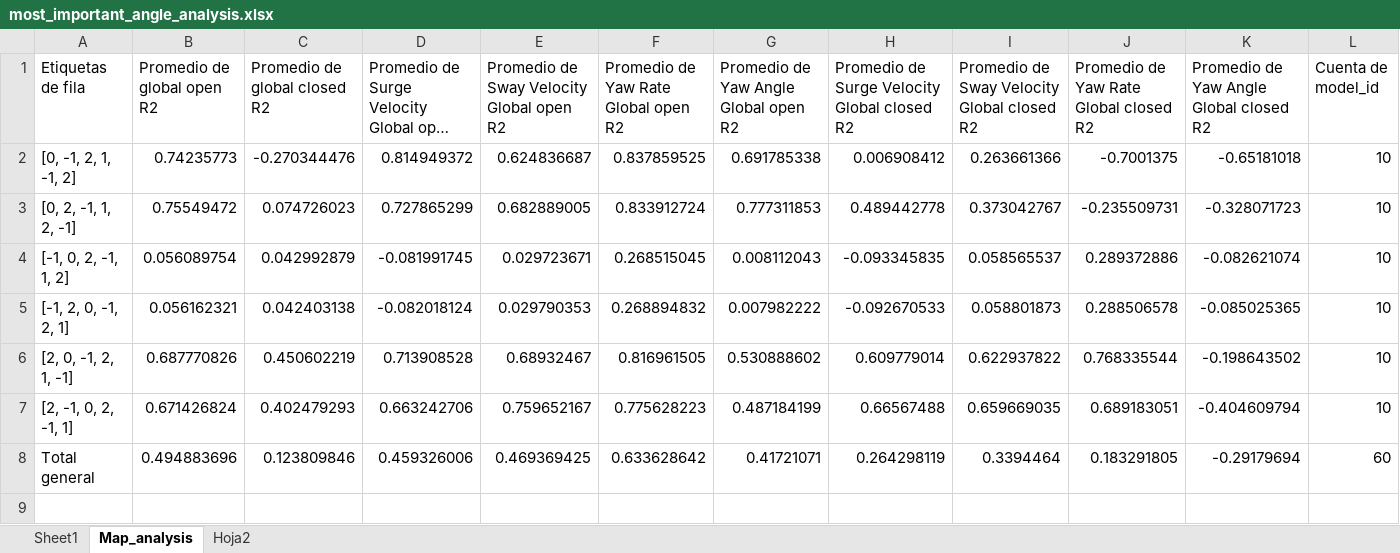
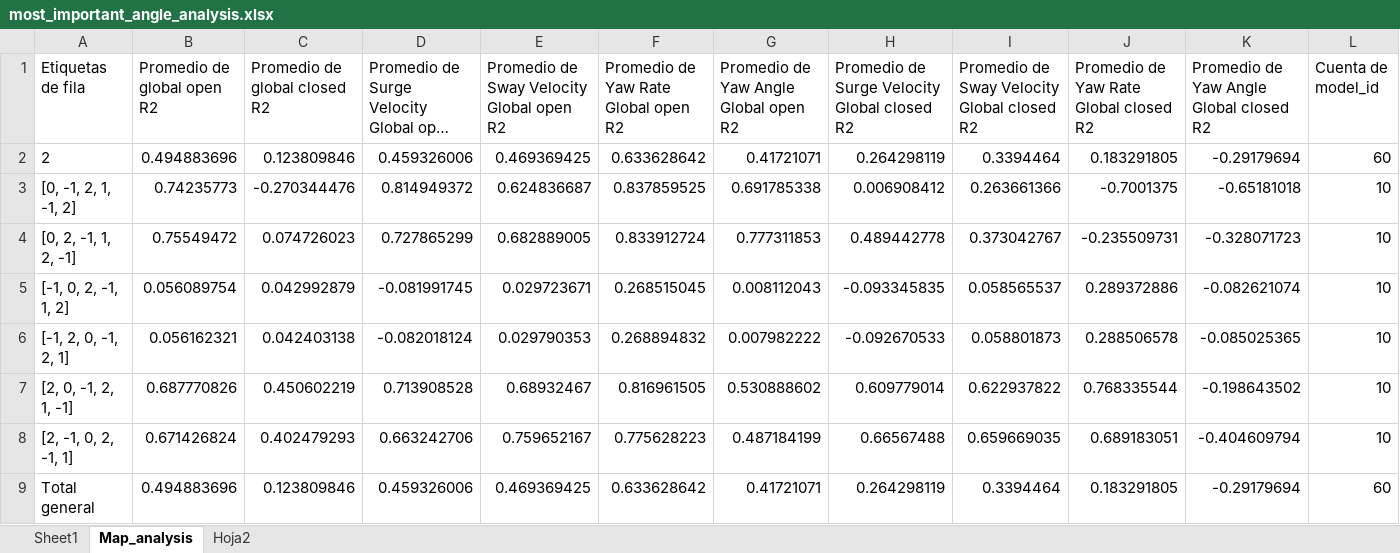
Before and after one commit to uxueballarinm/ship_qnn, an Excel workbook: logs/most_important_angle/most_important_angle_analysis.xlsx, sheet Map_analysis, drawn as a sheet; long unchanged cells end in …; values as stored, in another font and other column widths than the file's, no borders; the diff names each change by its address in the sheet, - before the commit and + after, or states it on an @@ line.

```diff
--- a/logs/most_important_angle/most_important_angle_analysis.xlsx (sheet Map_analysis)
+++ b/logs/most_important_angle/most_important_angle_analysis.xlsx (sheet Map_analysis)
+row 2: 2 | 0.494883696 | 0.123809846 | 0.459326006 | 0.469369425 | 0.633628642 | 0.41721071 | 0.264298119 | 0.3394464 | 0.183291805 | -0.29179694 | 60
```
Also changed, not shown: logs/all_features_head_number/2_head_model_systematic_experiments_good_angle/2_head_model_systematic_good_angle.xlsx, logs/reduced_features/2_head_model_option_2/2_head_model_option_2.xlsx, 8 other files.
